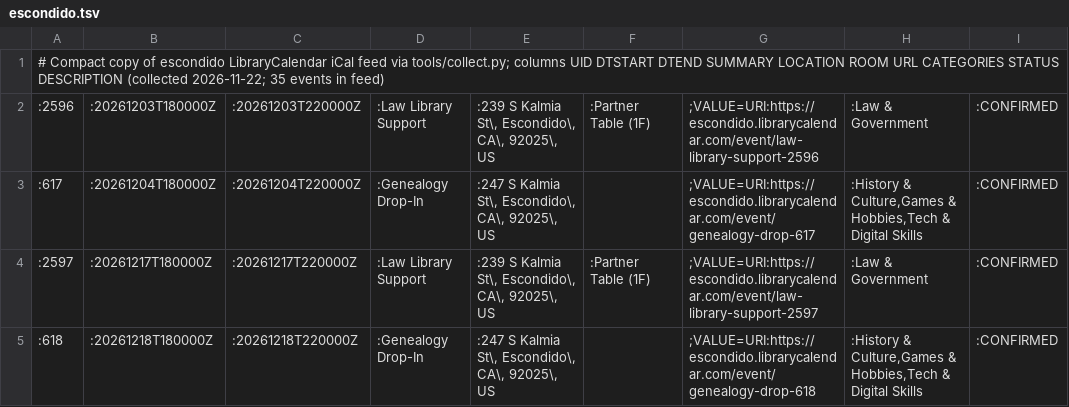
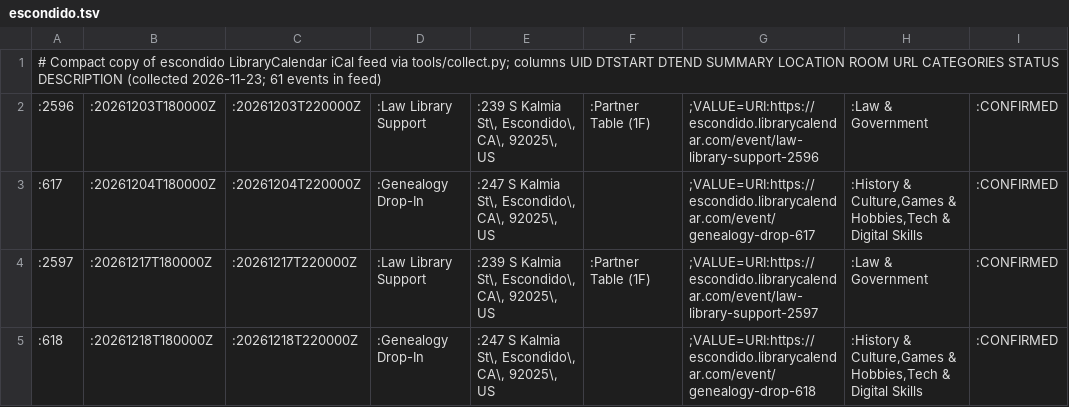
Before and after one commit to jntd/sd-immigration-calendar, a TSV file: automation/raw/escondido.tsv, drawn as a sheet; only a part is shown; the diff names each change by its address in the sheet, - before the commit and + after, or states it on an @@ line.

```diff
--- a/automation/raw/escondido.tsv
+++ b/automation/raw/escondido.tsv
-A1: …DESCRIPTION (collected 2026-11-22; 35 events in…
+A1: …DESCRIPTION (collected 2026-11-23; 61 events in…
```
Also changed, not shown: automation/raw/casafamiliar.tsv, automation/raw/coronado.tsv, 13 other files.
